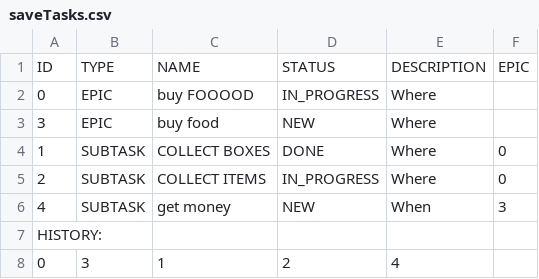
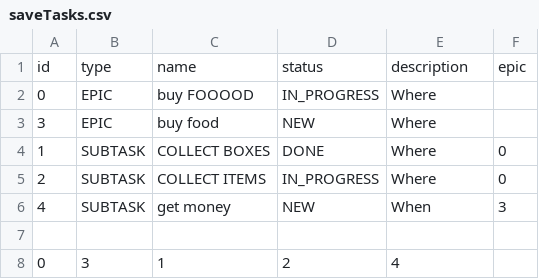
Before and after one commit to Lagatski/java-sprint2-hw, a CSV file: resources/storage/saveTasks.csv, drawn as a sheet.

```diff
--- a/resources/storage/saveTasks.csv
+++ b/resources/storage/saveTasks.csv
@@ -1,2 +1,2 @@
-ID,TYPE,NAME,STATUS,DESCRIPTION,EPIC
+id,type,name,status,description,epic
 0,EPIC,buy FOOOOD,IN_PROGRESS,Where,
@@ -6,3 +6,3 @@ ID,TYPE,NAME,STATUS,DESCRIPTION,EPIC
 4,SUBTASK,get money,NEW,When,3
-HISTORY:
+
 0,3,1,2,4,
```
Also changed, not shown: 13 other files.
